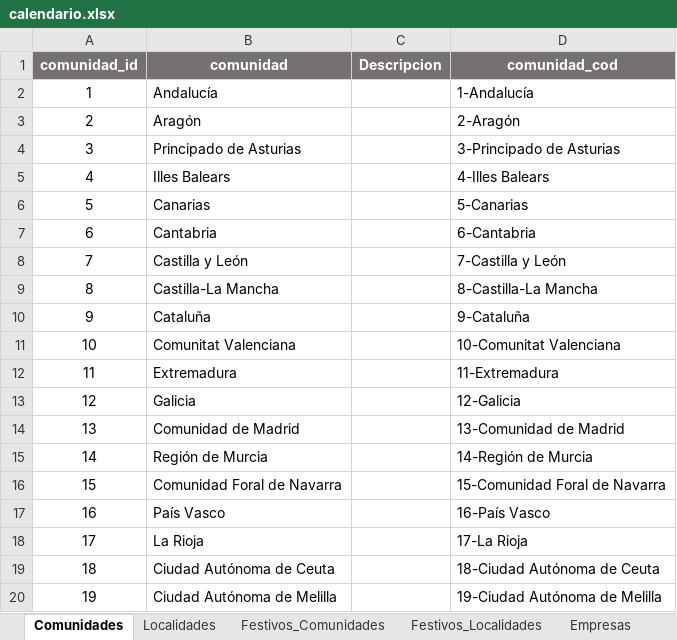
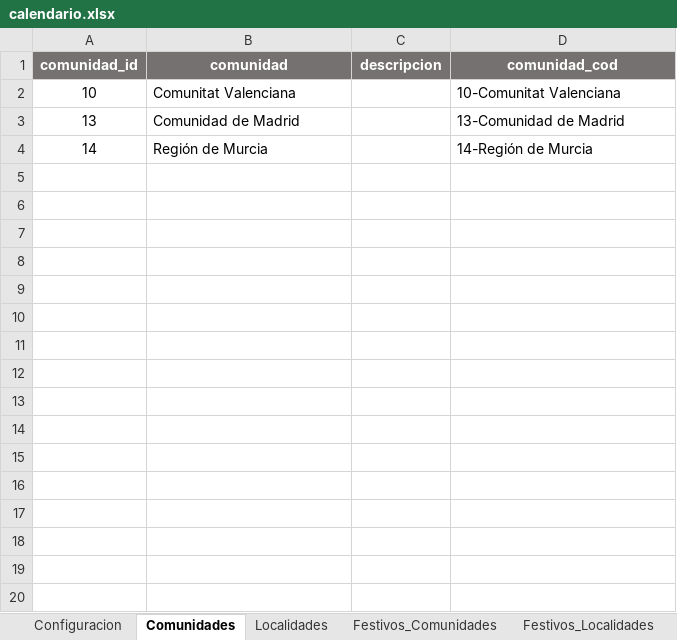
Before and after one commit to kaxpe-lee/KXPCalendar, an Excel workbook: calendario/static/excel/calendario.xlsx, sheet Comunidades, drawn as a sheet; values as stored, in another font and other column widths than the file's, no borders; table styles not drawn; the diff names each change by its address in the sheet, - before the commit and + after, or states it on an @@ line.

```diff
--- a/calendario/static/excel/calendario.xlsx (sheet Comunidades)
+++ b/calendario/static/excel/calendario.xlsx (sheet Comunidades)
+sheet tab: Configuracion
-C1: Descripcion
+C1: descripcion
-row 2: 1 | Andalucía |  | 1-Andalucía
-row 3: 2 | Aragón |  | 2-Aragón
-row 4: 3 | Principado de Asturias |  | 3-Principado de Asturias
-row 5: 4 | Illes Balears |  | 4-Illes Balears
-row 6: 5 | Canarias |  | 5-Canarias
-row 7: 6 | Cantabria |  | 6-Cantabria
-row 8: 7 | Castilla y León |  | 7-Castilla y León
-row 9: 8 | Castilla-La Mancha |  | 8-Castilla-La Mancha
-row 10: 9 | Cataluña |  | 9-Cataluña
-row 12: 11 | Extremadura |  | 11-Extremadura
-row 13: 12 | Galicia |  | 12-Galicia
-row 16: 15 | Comunidad Foral de Navarra |  | 15-Comunidad Foral de Navarra
-row 17: 16 | País Vasco |  | 16-País Vasco
-row 18: 17 | La Rioja |  | 17-La Rioja
-row 19: 18 | Ciudad Autónoma de Ceuta |  | 18-Ciudad Autónoma de Ceuta
-row 20: 19 | Ciudad Autónoma de Melilla |  | 19-Ciudad Autónoma de Melilla
```
Also changed, not shown: sheet Empresas, sheet Localidades, sheet Festivos_Localidades, sheet Festivos_Comunidades, 4 other files.
